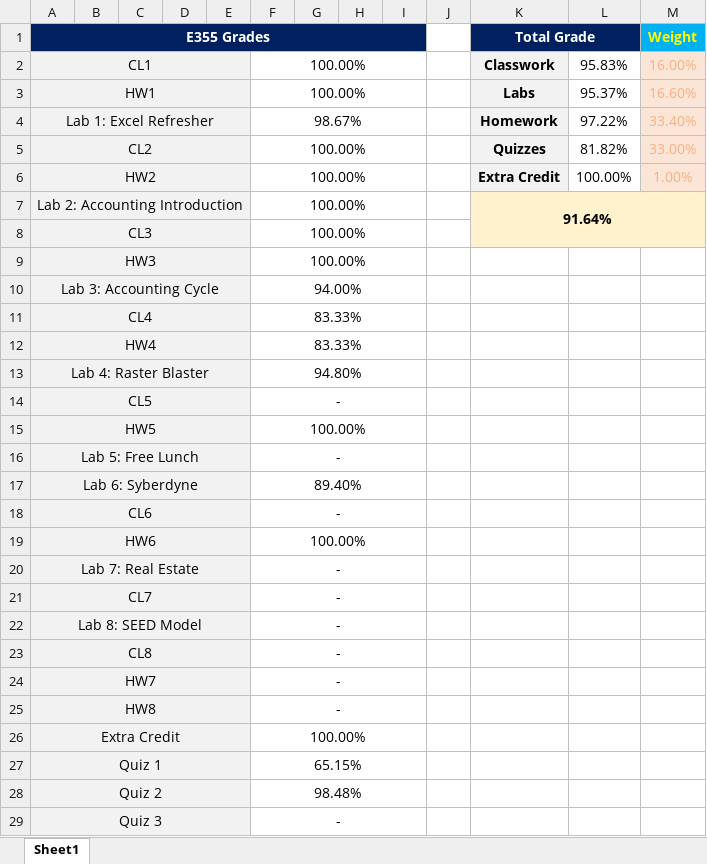
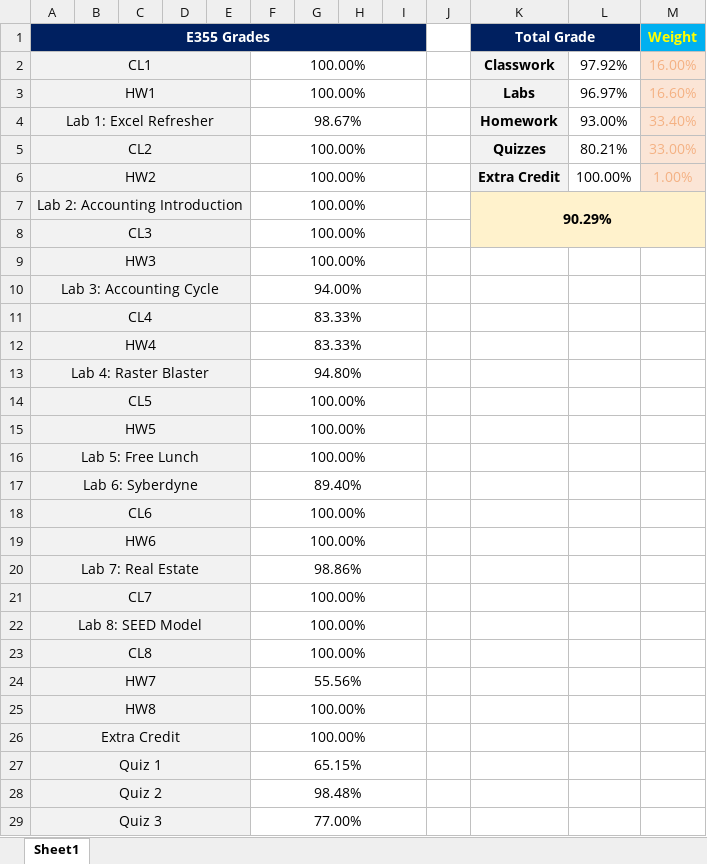
Before and after one commit to cupokoffi8/Stevens, an Excel workbook: Stevens_Spring_2022/E-355-D/Grade/E355-FinalGrade.xlsx, sheet Sheet1, drawn as a sheet; values as stored, in another font and other column widths than the file's, no borders; conditional formats not drawn; the diff names each change by its address in the sheet, - before the commit and + after, or states it on an @@ line.

Commit message:
E355 grade

```diff
--- a/Stevens_Spring_2022/E-355-D/Grade/E355-FinalGrade.xlsx (sheet Sheet1)
+++ b/Stevens_Spring_2022/E-355-D/Grade/E355-FinalGrade.xlsx (sheet Sheet1)
-L2: 95.83%
+L2: 97.92%
-L3: 95.37%
+L3: 96.97%
-L4: 97.22%
+L4: 93.00%
-L5: 81.82%
+L5: 80.21%
-K7 (Total Grade): 91.64%
+K7 (Total Grade): 90.29%
-F14: -
+F14: 100.00%
-F16: -
+F16: 100.00%
-F18: -
+F18: 100.00%
-F20: -
+F20: 98.86%
-F21:F23: -
+F21:F23: 100.00%
-F24: -
+F24: 55.56%
-F25: -
+F25: 100.00%
-F29: -
+F29: 77.00%
```
Also changed, not shown: Alex-Stevens.xlsx, 5 other files.
